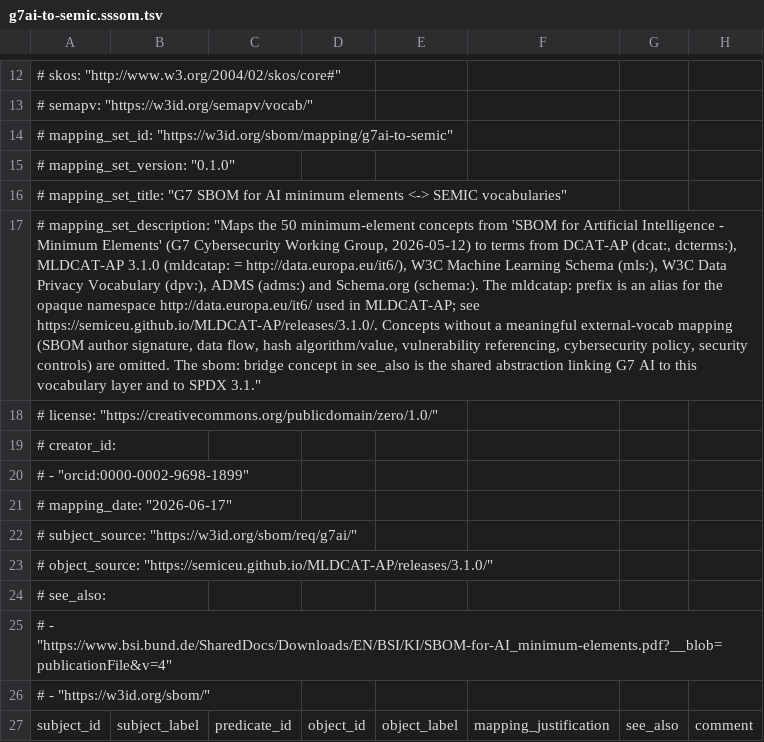
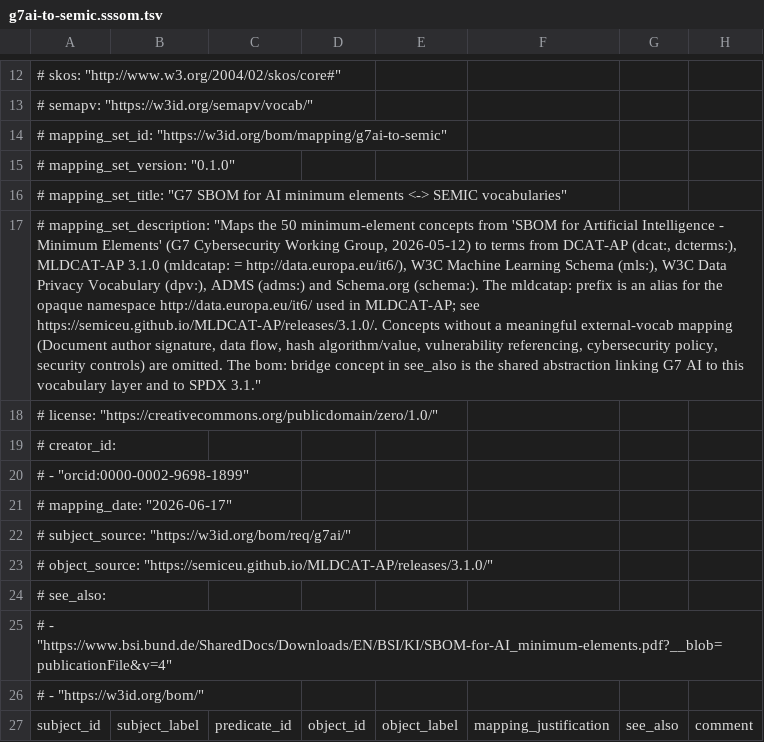
Before and after one commit to bact/bom, a TSV file: docs/mapping/g7ai-to-semic.sssom.tsv, drawn as a sheet; only a part is shown, gaps mark what is left out; the diff covers the shown part only; the diff names each change by its address in the sheet, - before the commit and + after, or states it on an @@ line.

Commit message:
SBOM is not narrow
Signed-off-by: Arthit Suriyawongkul <arthit@gmail.com>

```diff
--- a/docs/mapping/g7ai-to-semic.sssom.tsv
+++ b/docs/mapping/g7ai-to-semic.sssom.tsv
-A14: # mapping_set_id: "https://w3id.org/sbom/mapping/g7ai-to-semic"
+A14: # mapping_set_id: "https://w3id.org/bom/mapping/g7ai-to-semic"
-A17: …external-vocab mapping (SBOM author signature, data flow, hash algorithm/value, vulnerability referencing, cybersecurity policy, security controls) are omitted. The sbom: bridge concept…
+A17: …external-vocab mapping (Document author signature, data flow, hash algorithm/value, vulnerability referencing, cybersecurity policy, security controls) are omitted. The bom: bridge concept…
-A22: # subject_source: "https://w3id.org/sbom/req/g7ai/"
+A22: # subject_source: "https://w3id.org/bom/req/g7ai/"
-A26: # - "https://w3id.org/sbom/"
+A26: # - "https://w3id.org/bom/"
```
Also changed, not shown: 107 edited cells elsewhere in this file, docs/mapping/bsi-to-spdx31.sssom.tsv, docs/mapping/euaiact-anx8-a-to-semic.sssom.tsv, 35 other files.
